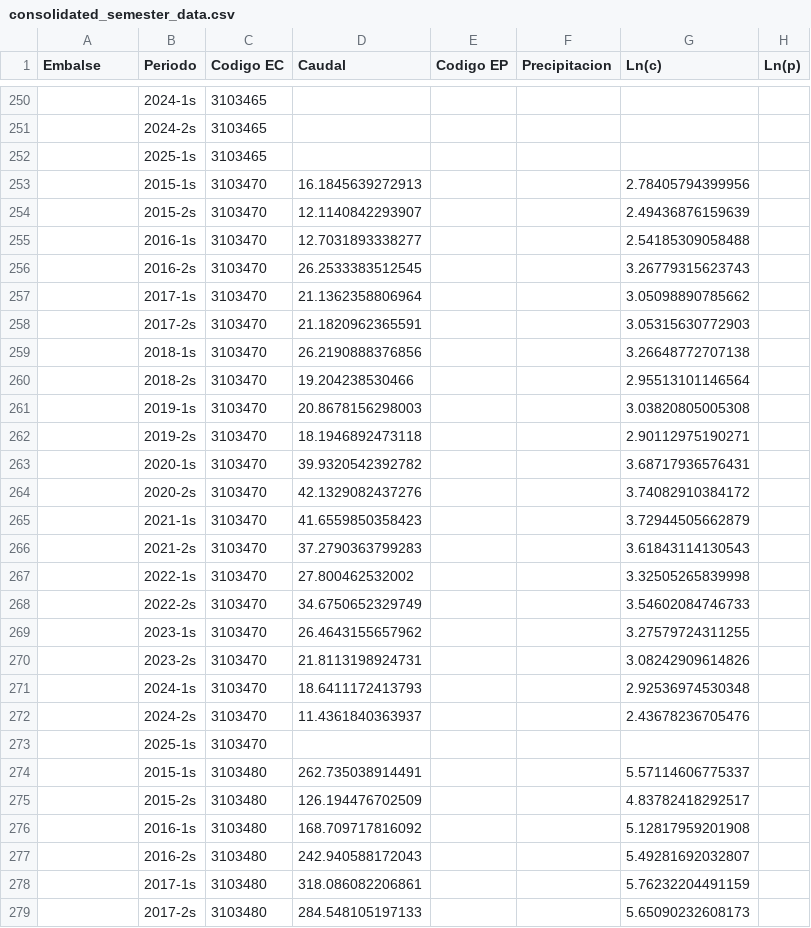
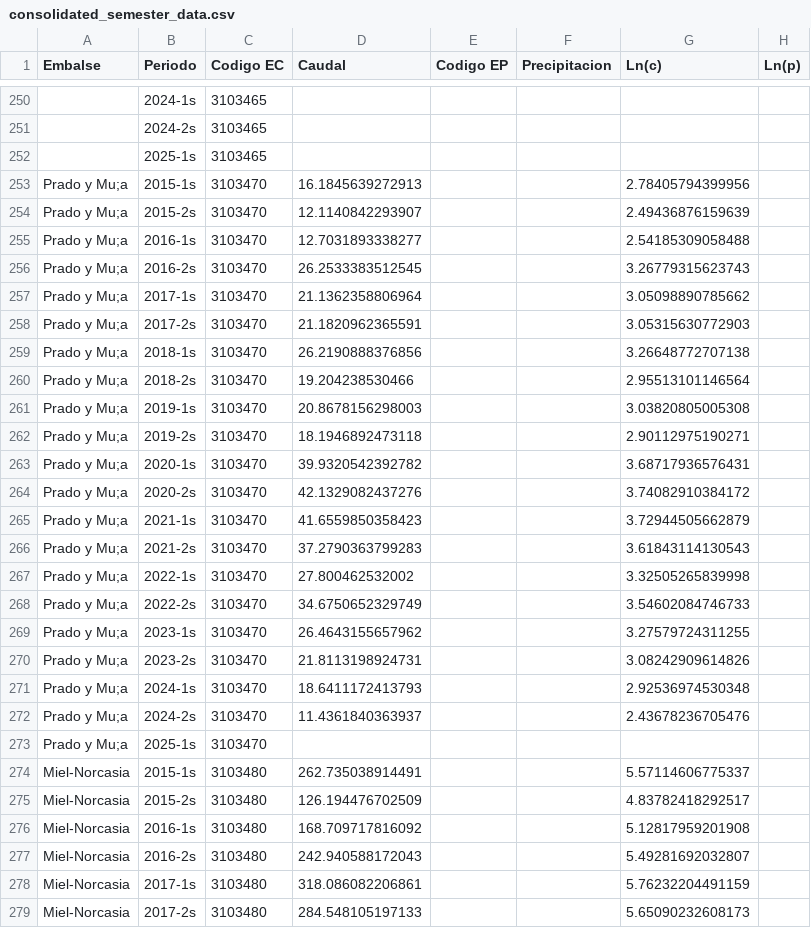
Before and after one commit to GNUTADEO/Tuxilo, a CSV file: data/Caudal/Calculo_caudal/consolidated_semester_data.csv (was data/Caudal/consolidated_semester_data.csv), drawn as a sheet; only a part is shown, gaps mark what is left out; the diff covers the shown part only; the diff names each change by its address in the sheet, - before the commit and + after, or states it on an @@ line.

```diff
--- a/data/Caudal/consolidated_semester_data.csv
+++ b/data/Caudal/Calculo_caudal/consolidated_semester_data.csv
-A253:A273 (Embalse): (empty)
+A253:A273 (Embalse): Prado y Mu;a
-A274:A279 (Embalse): (empty)
+A274:A279 (Embalse): Miel-Norcasia
```
Also changed, not shown: 99 edited cells elsewhere in this file, 2 other files.
